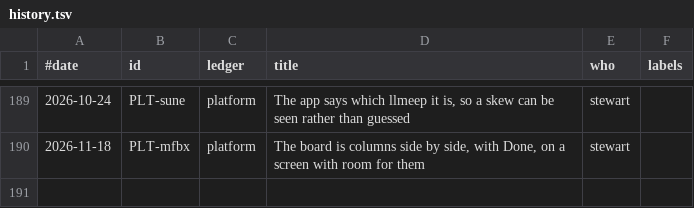
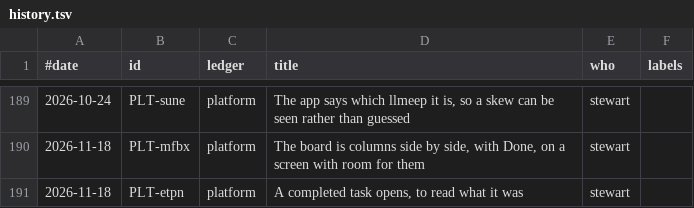
Before and after one commit to stewartmegaw/llmeep, a TSV file: llmeep/tasks/_tooling/history.tsv, drawn as a sheet; only a part is shown, gaps mark what is left out.

```diff
--- a/llmeep/tasks/_tooling/history.tsv
+++ b/llmeep/tasks/_tooling/history.tsv
@@ -190 +190,2 @@
 2026-11-18	PLT-mfbx	platform	The board is columns side by side, with Done, on a screen with room for them	stewart
+2026-11-18	PLT-etpn	platform	A completed task opens, to read what it was	stewart
```
Also changed, not shown: 5 other files.
